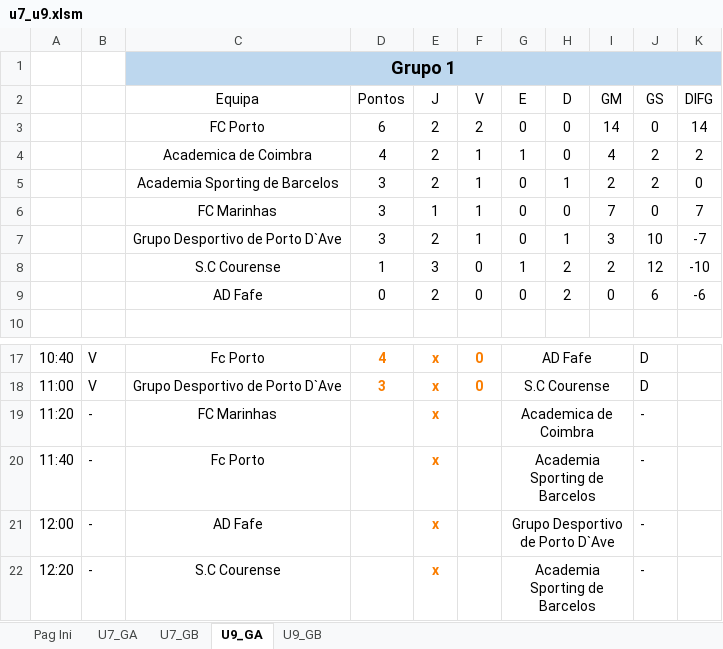
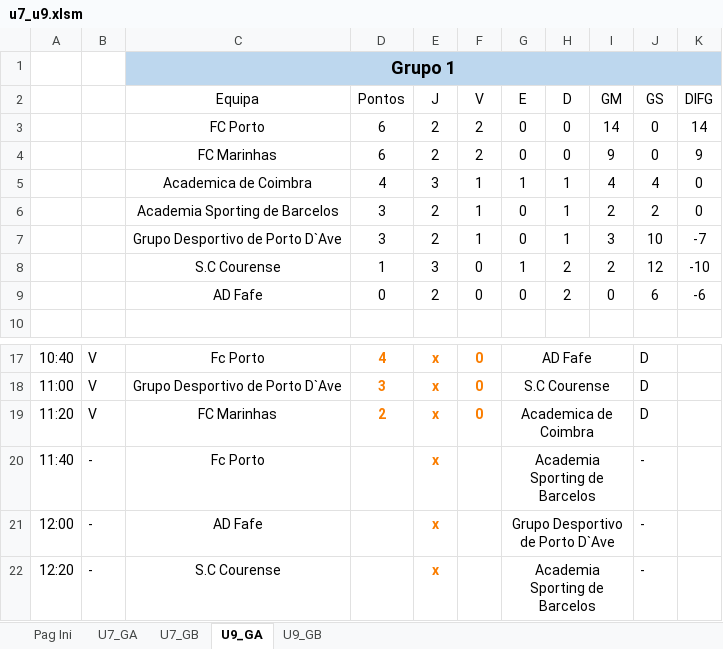
Before and after one commit to joaomendes18/couracup, an Excel workbook: assets/files/u7_u9.xlsm, sheet U9_GA, drawn as a sheet; only a part is shown, gaps mark what is left out; values as stored, in another font and other column widths than the file's, no borders; charts and pictures and table styles not drawn; removed rows and columns are numbered as before the commit, all else as after; the diff names each change by its address in the sheet, - before the commit and + after, or states it on an @@ line.

```diff
--- a/assets/files/u7_u9.xlsm (sheet U9_GA)
+++ b/assets/files/u7_u9.xlsm (sheet U9_GA)
+row 4:  |  | FC Marinhas | 6 | 2 | 2 | 0 | 0 | 9 | 0 | 9
-E5 (J): 2
+E5 (J): 3
-H5 (D): 0
+H5 (D): 1
-J5 (GS): 2
+J5 (GS): 4
-K5 (DIFG): 2
+K5 (DIFG): 0
-row 6:  |  | FC Marinhas | 3 | 1 | 1 | 0 | 0 | 7 | 0 | 7
-B19: -
+B19: V
-D19 (Pontos): (empty)
+D19 (Pontos): 2
-F19 (V): (empty)
+F19 (V): 0
-J19 (GS): -
+J19 (GS): D
```
Also changed, not shown: sheet Pag Ini, sheet U9_GB, sheet U7_GB, sheet U7_GA, formulas that keep their value.
